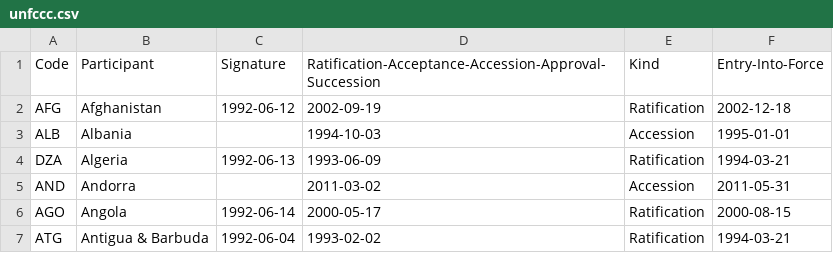
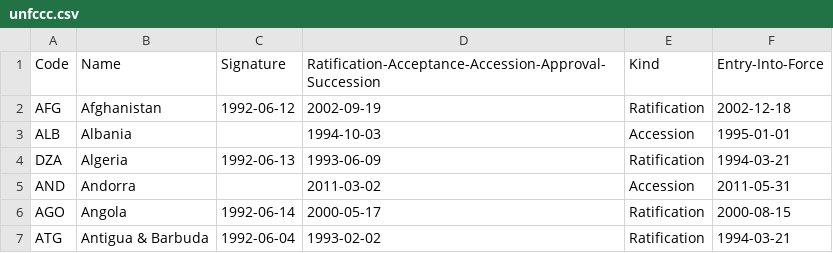
Before and after one commit to openclimatedata/countrygroups, a CSV file: data/unfccc.csv, drawn as a sheet; only a part is shown.

Commit message:
Fix UNFCCC column header to align with metadata

```diff
--- a/data/unfccc.csv
+++ b/data/unfccc.csv
@@ -1,2 +1,2 @@
-Code,Participant,Signature,Ratification-Acceptance-Accession-Approval-Succession,Kind,Entry-Into-Force
+Code,Name,Signature,Ratification-Acceptance-Accession-Approval-Succession,Kind,Entry-Into-Force
 AFG,Afghanistan,1992-06-12,2002-09-19,Ratification,2002-12-18
```
Also changed, not shown: 1 other file.
